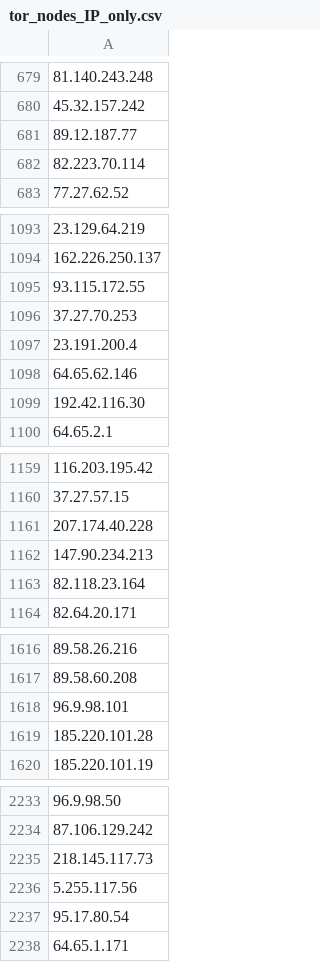
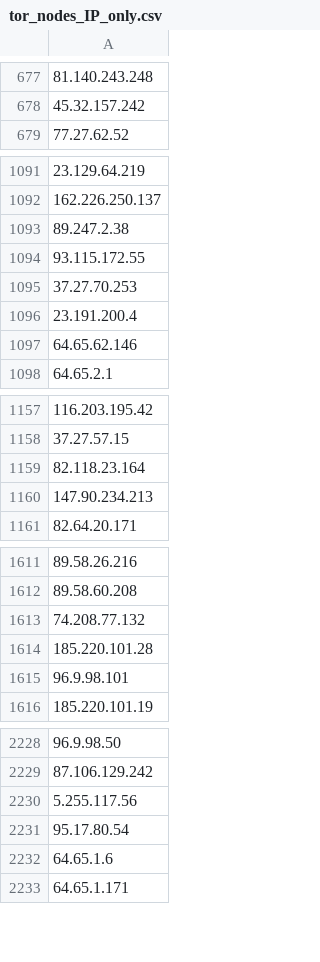
Before and after one commit to PeeBee66/Updated_TOR_Nodes, a CSV file: tor_nodes_IP_only.csv, drawn as a sheet; only a part is shown, gaps mark what is left out; removed rows and columns are numbered as before the commit, all else as after; the diff covers the shown part only; the diff names each change by its address in the sheet, - before the commit and + after, or states it on an @@ line.

Commit message:
Update IP-only Tor nodes list - 2026-11-16

```diff
--- a/tor_nodes_IP_only.csv
+++ b/tor_nodes_IP_only.csv
-row 681: 89.12.187.77
-row 682: 82.223.70.114
+row 1093: 89.247.2.38
-row 1099: 192.42.116.30
-row 1161: 207.174.40.228
-row 1162: 147.90.234.213
+row 1160: 147.90.234.213
-A1613: 96.9.98.101
+A1613: 74.208.77.132
+row 1615: 96.9.98.101
-row 2235: 218.145.117.73
+row 2232: 64.65.1.6
```
Also changed, not shown: 67 added rows, 69 removed rows and 1 moved row elsewhere in this file.
